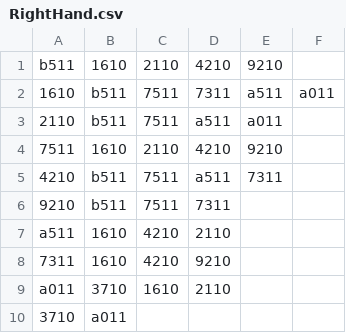
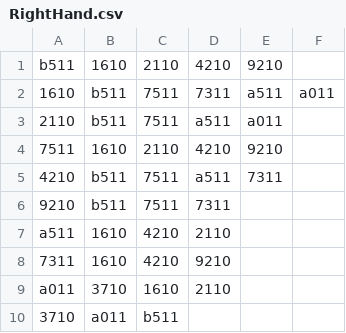
Before and after one commit to Anananananananananananananananananana/autobeat, a CSV file: RightHand.csv, drawn as a sheet.

```diff
--- a/RightHand.csv
+++ b/RightHand.csv
@@ -9,2 +9,2 @@ a511,1610,4210,2110,,
 a011,3710,1610,2110,,
-3710,a011,,,,
+3710,a011,b511,,,
```
Also changed, not shown: 2 other files.
